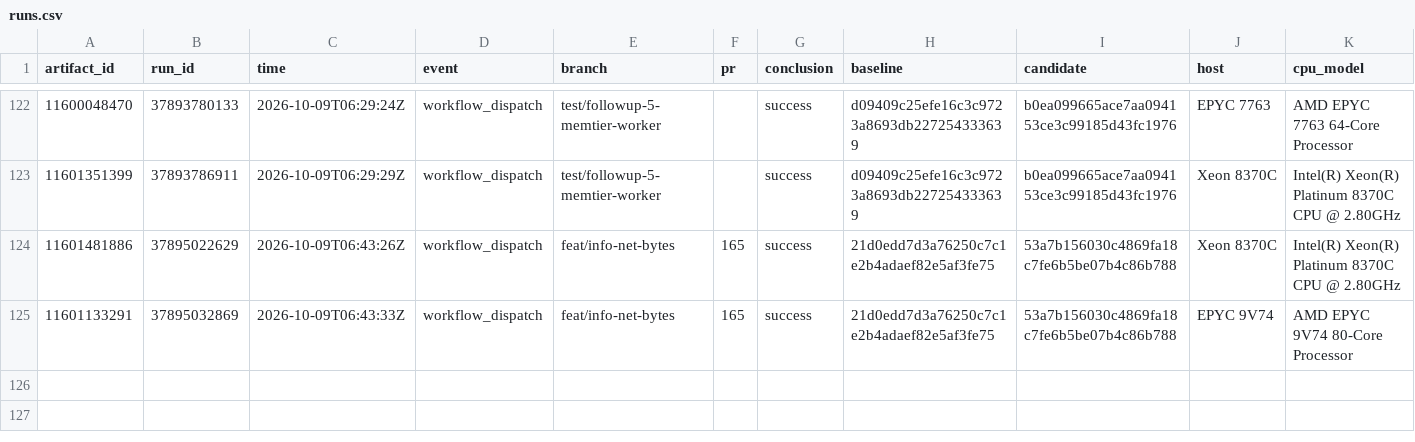
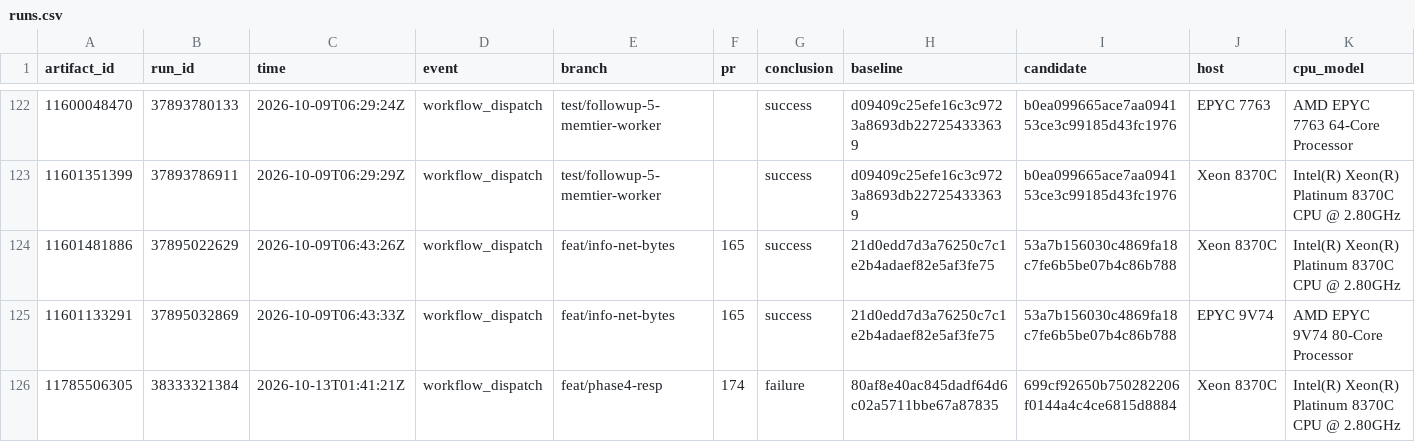
Before and after one commit to brandopakel/keel, a CSV file: matched/runs.csv, drawn as a sheet; only a part is shown, gaps mark what is left out; rows hold the shown columns only; the diff names each change by its address in the sheet, - before the commit and + after, or states it on an @@ line.

```diff
--- a/matched/runs.csv
+++ b/matched/runs.csv
+row 126: 11785506305 | 38333321384 | 2026-10-13T01:41:21Z | workflow_dispatch | feat/phase4-resp | 174 | failure | 80af8e40ac845dadf64d6c02a5711bbe67a87835 | 699cf92650b750282206f0144a4c4ce6815d8884 | Xeon 8370C | Intel(R) Xeon(R) Platinum 8370C CPU @ 2.80GHz
```
Also changed, not shown: matched-everysec/runs.csv, 1 other file.
